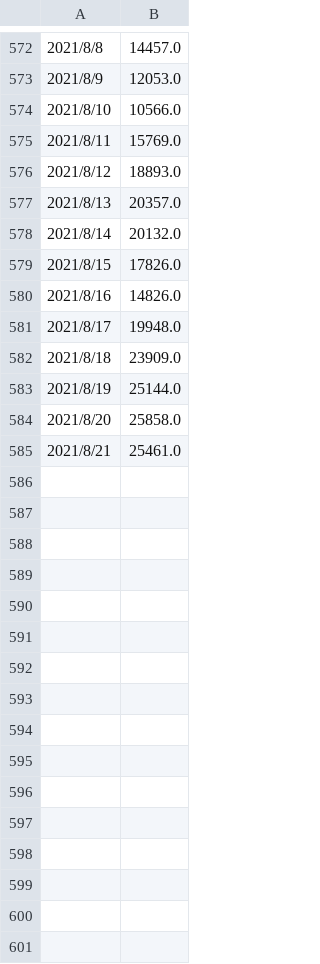
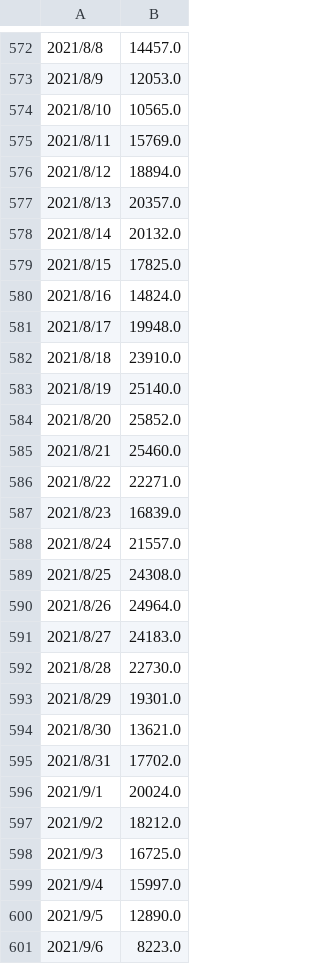
Before and after one commit to maiduydung/ML, a CSV file: Thesis/covid/seir/cov_datasets/pcr_positive_daily_Sep18.csv (was Thesis/covid/seir/cov_datasets/pcr_positive_daily.csv), drawn as a sheet; only a part is shown, gaps mark what is left out; the diff covers the shown part only.

```diff
--- a/Thesis/covid/seir/cov_datasets/pcr_positive_daily.csv
+++ b/Thesis/covid/seir/cov_datasets/pcr_positive_daily_Sep18.csv
@@ -573,13 +573,29 @@
 2021/8/9,12053.0
-2021/8/10,10566.0
+2021/8/10,10565.0
 2021/8/11,15769.0
-2021/8/12,18893.0
+2021/8/12,18894.0
 2021/8/13,20357.0
 2021/8/14,20132.0
-2021/8/15,17826.0
-2021/8/16,14826.0
+2021/8/15,17825.0
+2021/8/16,14824.0
 2021/8/17,19948.0
-2021/8/18,23909.0
-2021/8/19,25144.0
-2021/8/20,25858.0
-2021/8/21,25461.0
+2021/8/18,23910.0
+2021/8/19,25140.0
+2021/8/20,25852.0
+2021/8/21,25460.0
+2021/8/22,22271.0
+2021/8/23,16839.0
+2021/8/24,21557.0
+2021/8/25,24308.0
+2021/8/26,24964.0
+2021/8/27,24183.0
+2021/8/28,22730.0
+2021/8/29,19301.0
+2021/8/30,13621.0
+2021/8/31,17702.0
+2021/9/1,20024.0
+2021/9/2,18212.0
+2021/9/3,16725.0
+2021/9/4,15997.0
+2021/9/5,12890.0
+2021/9/6,8223.0
```
Also changed, not shown: 12 added rows, 1 removed row and 1 edited cell elsewhere in this file, 1 other file.
